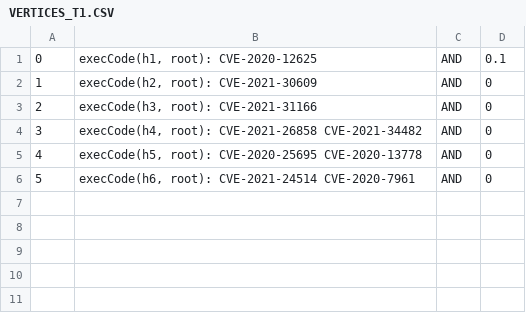
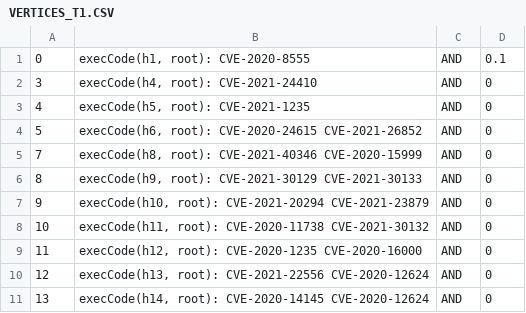
Before and after one commit to ayangain/TAG-IDS, a CSV file: VERTICES_T1.CSV, drawn as a sheet.

```diff
--- a/VERTICES_T1.CSV
+++ b/VERTICES_T1.CSV
@@ -1,6 +1,11 @@
-0,"execCode(h1, root): CVE-2020-12625",AND,0.1
-1,"execCode(h2, root): CVE-2021-30609",AND,0
-2,"execCode(h3, root): CVE-2021-31166",AND,0
-3,"execCode(h4, root): CVE-2021-26858 CVE-2021-34482",AND,0
-4,"execCode(h5, root): CVE-2020-25695 CVE-2020-13778",AND,0
-5,"execCode(h6, root): CVE-2021-24514 CVE-2020-7961",AND,0
+0,"execCode(h1, root): CVE-2020-8555",AND,0.1
+3,"execCode(h4, root): CVE-2021-24410",AND,0
+4,"execCode(h5, root): CVE-2021-1235",AND,0
+5,"execCode(h6, root): CVE-2020-24615 CVE-2021-26852",AND,0
+7,"execCode(h8, root): CVE-2021-40346 CVE-2020-15999",AND,0
+8,"execCode(h9, root): CVE-2021-30129 CVE-2021-30133",AND,0
+9,"execCode(h10, root): CVE-2021-20294 CVE-2021-23879",AND,0
+10,"execCode(h11, root): CVE-2020-11738 CVE-2021-30132",AND,0
+11,"execCode(h12, root): CVE-2020-1235 CVE-2020-16000",AND,0
+12,"execCode(h13, root): CVE-2021-22556 CVE-2020-12624",AND,0
+13,"execCode(h14, root): CVE-2020-14145 CVE-2020-12624",AND,0
```
Also changed, not shown: VERTICES_T2.CSV, VERTICES_T4.CSV, 24 other files.
